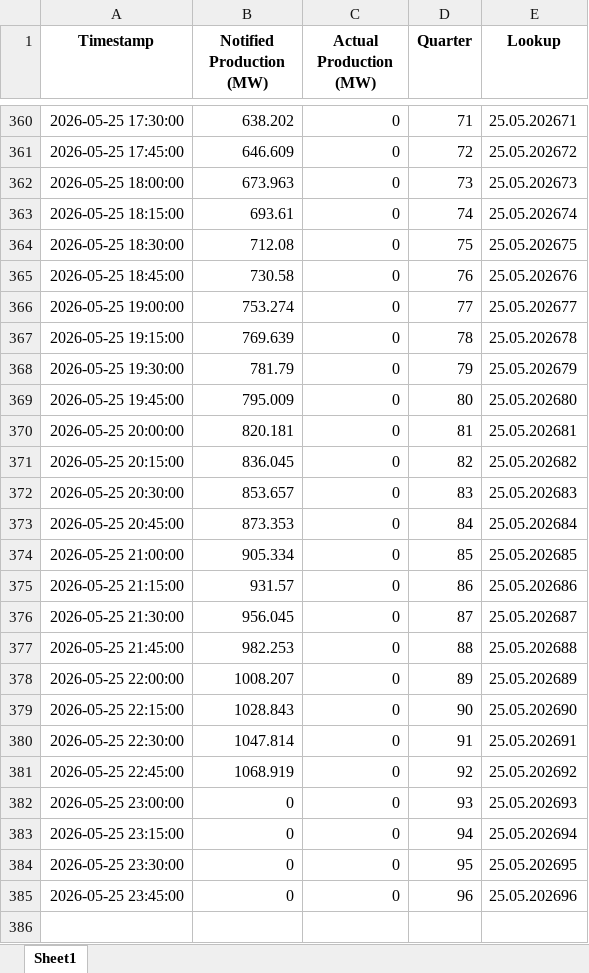
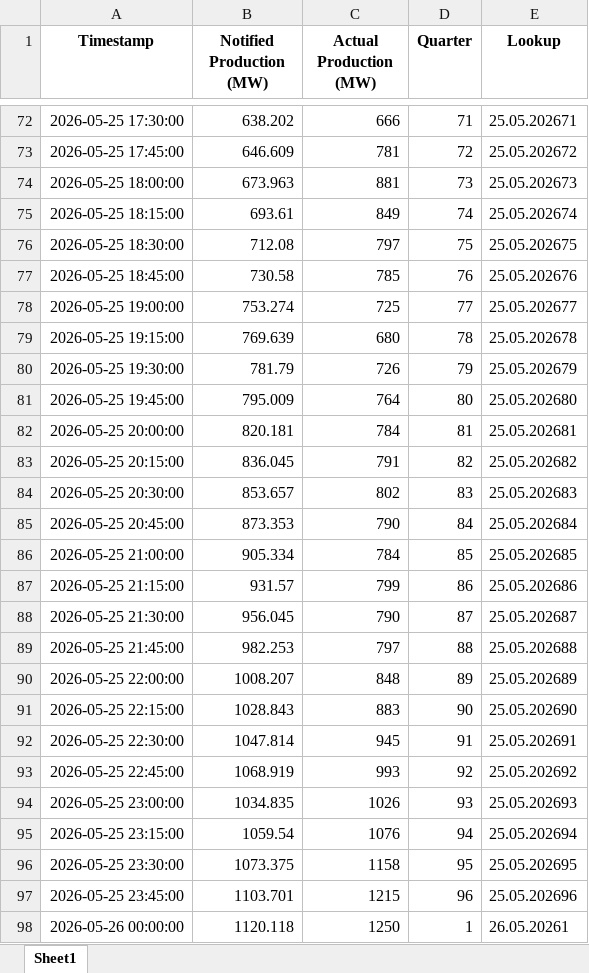
Before and after one commit to Andrei-Ionita/AdremTrading, an Excel workbook: data_fetching/Entsoe/Wind_Production_Historical.xlsx, sheet Sheet1, drawn as a sheet; only a part is shown, gaps mark what is left out; values as stored, in another font and other column widths than the file's, no borders; addresses are those after the commit; the diff covers the shown part only; the diff names each change by its address in the sheet, - before the commit and + after, or states it on an @@ line.

```diff
--- a/data_fetching/Entsoe/Wind_Production_Historical.xlsx (sheet Sheet1)
+++ b/data_fetching/Entsoe/Wind_Production_Historical.xlsx (sheet Sheet1)
-C72 (Actual Production (MW)): 0
+C72 (Actual Production (MW)): 666
-C73 (Actual Production (MW)): 0
+C73 (Actual Production (MW)): 781
-C74 (Actual Production (MW)): 0
+C74 (Actual Production (MW)): 881
-C75 (Actual Production (MW)): 0
+C75 (Actual Production (MW)): 849
-C76 (Actual Production (MW)): 0
+C76 (Actual Production (MW)): 797
-C77 (Actual Production (MW)): 0
+C77 (Actual Production (MW)): 785
-C78 (Actual Production (MW)): 0
+C78 (Actual Production (MW)): 725
-C79 (Actual Production (MW)): 0
+C79 (Actual Production (MW)): 680
-C80 (Actual Production (MW)): 0
+C80 (Actual Production (MW)): 726
-C81 (Actual Production (MW)): 0
+C81 (Actual Production (MW)): 764
-C82 (Actual Production (MW)): 0
+C82 (Actual Production (MW)): 784
-C83 (Actual Production (MW)): 0
+C83 (Actual Production (MW)): 791
-C84 (Actual Production (MW)): 0
+C84 (Actual Production (MW)): 802
-C85 (Actual Production (MW)): 0
+C85 (Actual Production (MW)): 790
-C86 (Actual Production (MW)): 0
+C86 (Actual Production (MW)): 784
-C87 (Actual Production (MW)): 0
+C87 (Actual Production (MW)): 799
-C88 (Actual Production (MW)): 0
+C88 (Actual Production (MW)): 790
-C89 (Actual Production (MW)): 0
+C89 (Actual Production (MW)): 797
-C90 (Actual Production (MW)): 0
+C90 (Actual Production (MW)): 848
-C91 (Actual Production (MW)): 0
+C91 (Actual Production (MW)): 883
-C92 (Actual Production (MW)): 0
+C92 (Actual Production (MW)): 945
-C93 (Actual Production (MW)): 0
+C93 (Actual Production (MW)): 993
-B94 (Notified Production (MW)): 0
+B94 (Notified Production (MW)): 1034.835
-C94 (Actual Production (MW)): 0
+C94 (Actual Production (MW)): 1026
-B95 (Notified Production (MW)): 0
+B95 (Notified Production (MW)): 1059.54
-C95 (Actual Production (MW)): 0
+C95 (Actual Production (MW)): 1076
-B96 (Notified Production (MW)): 0
+B96 (Notified Production (MW)): 1073.375
-C96 (Actual Production (MW)): 0
+C96 (Actual Production (MW)): 1158
-B97 (Notified Production (MW)): 0
+B97 (Notified Production (MW)): 1103.701
-C97 (Actual Production (MW)): 0
+C97 (Actual Production (MW)): 1215
+row 98: 2026-05-26 00:00:00 | 1120.118 | 1250 | 1 | 26.05.20261
```
Also changed, not shown: 95 added rows, 288 removed rows and 27 edited cells elsewhere in this sheet, data_fetching/Entsoe/Balancing_Energy_Activation.xlsx, data_fetching/Entsoe/Hydro_Production_Historical.xlsx, 37 other files.
